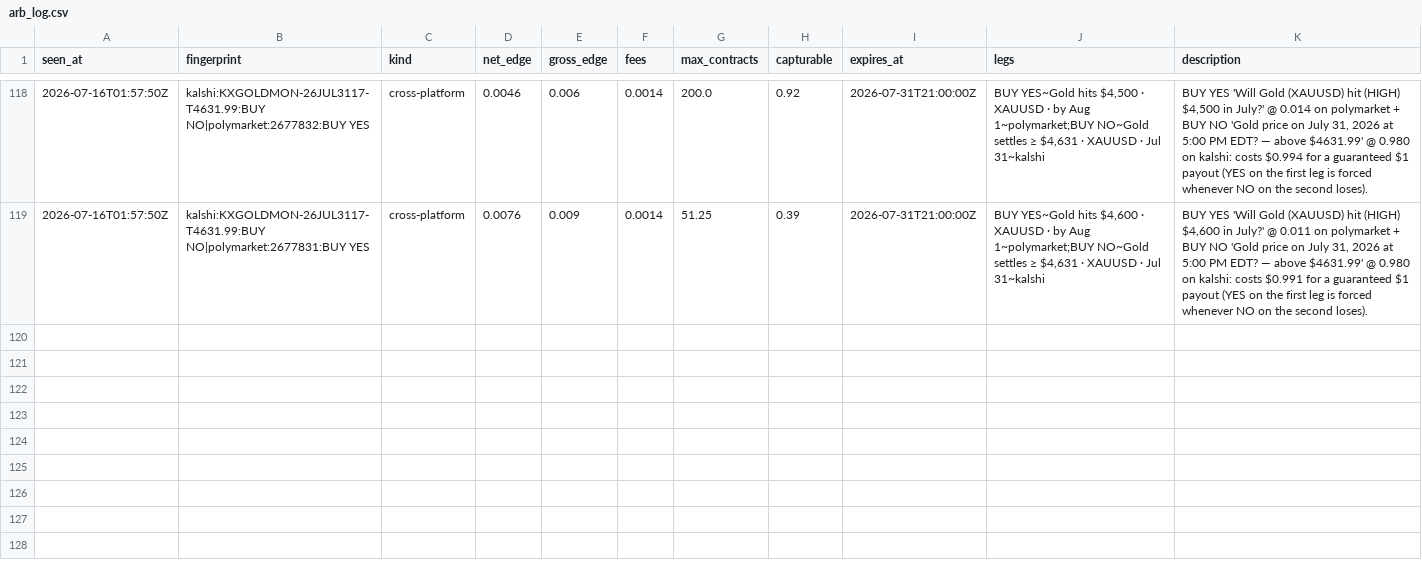
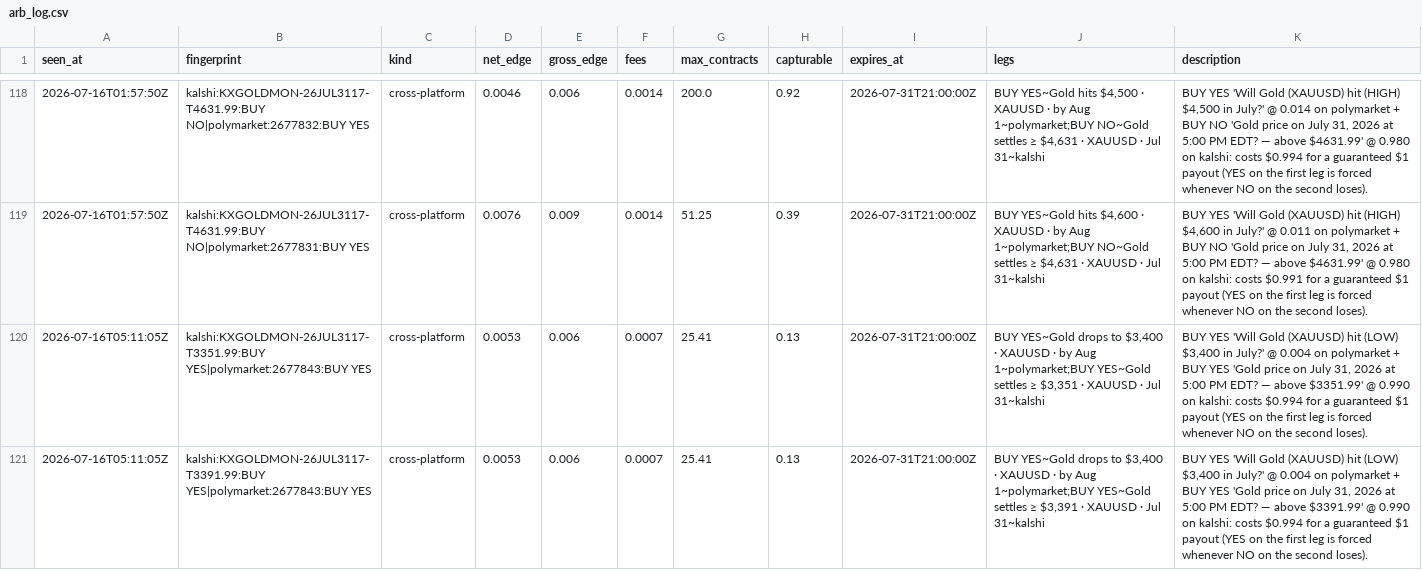
Before and after one commit to IshaanSrivastava1/markets-dashboard, a CSV file: data/arb_log.csv, drawn as a sheet; only a part is shown, gaps mark what is left out.

```diff
--- a/data/arb_log.csv
+++ b/data/arb_log.csv
@@ -119 +119,3 @@ seen_at,fingerprint,kind,net_edge,gross_edge,fees,max_contracts,capturable,expir
 2026-07-16T01:57:50Z,kalshi:KXGOLDMON-26JUL3117-T4631.99:BUY NO|polymarket:2677831:BUY YES,cross-platform,0.0076,0.009,0.0014,51.25,0.39,2026-07-31T21:00:00Z,"BUY YES~Gold hits $4,600 · XAUUSD · by Aug 1~polymarket;BUY NO~Gold settles ≥ $4,631 · XAUUSD · Jul 31~kalshi","BUY YES 'Will Gold (XAUUSD) hit (HIGH) $4,600 in July?' @ 0.011 on polymarket + BUY NO 'Gold price on July 31, 2026 at 5:00 PM EDT? — above $4631.99' @ 0.980 on kalshi: costs $0.991 for a guaranteed $1 payout (YES on the first leg is forced whenever NO on the second loses)."
+2026-07-16T05:11:05Z,kalshi:KXGOLDMON-26JUL3117-T3351.99:BUY YES|polymarket:2677843:BUY YES,cross-platform,0.0053,0.006,0.0007,25.41,0.13,2026-07-31T21:00:00Z,"BUY YES~Gold drops to $3,400 · XAUUSD · by Aug 1~polymarket;BUY YES~Gold settles ≥ $3,351 · XAUUSD · Jul 31~kalshi","BUY YES 'Will Gold (XAUUSD) hit (LOW) $3,400 in July?' @ 0.004 on polymarket + BUY YES 'Gold price on July 31, 2026 at 5:00 PM EDT? — above $3351.99' @ 0.990 on kalshi: costs $0.994 for a guaranteed $1 payout (YES on the first leg is forced whenever NO on the second loses)."
+2026-07-16T05:11:05Z,kalshi:KXGOLDMON-26JUL3117-T3391.99:BUY YES|polymarket:2677843:BUY YES,cross-platform,0.0053,0.006,0.0007,25.41,0.13,2026-07-31T21:00:00Z,"BUY YES~Gold drops to $3,400 · XAUUSD · by Aug 1~polymarket;BUY YES~Gold settles ≥ $3,391 · XAUUSD · Jul 31~kalshi","BUY YES 'Will Gold (XAUUSD) hit (LOW) $3,400 in July?' @ 0.004 on polymarket + BUY YES 'Gold price on July 31, 2026 at 5:00 PM EDT? — above $3391.99' @ 0.990 on kalshi: costs $0.994 for a guaranteed $1 payout (YES on the first leg is forced whenever NO on the second loses)."
```
Also changed, not shown: data/arb_current.csv, 1 other file.
